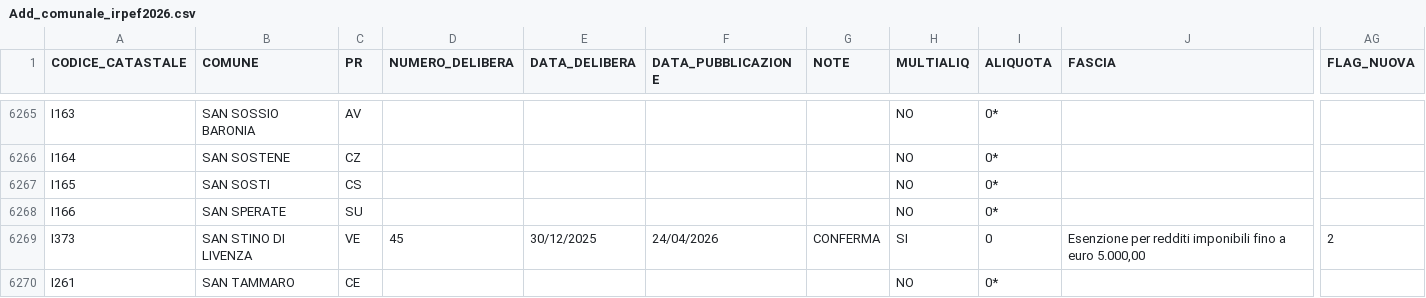
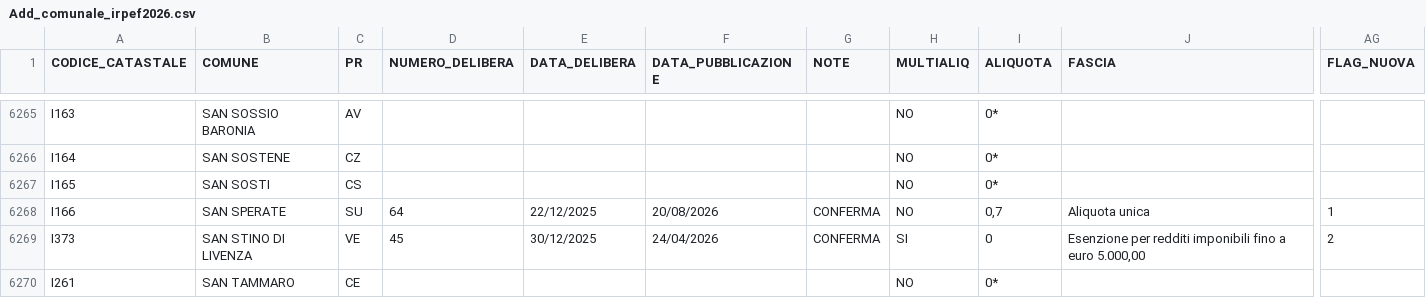
Before and after one commit to BernardoGiordano/stipendio.top, a CSV file: data/Add_comunale_irpef2026.csv, drawn as a sheet; only a part is shown, gaps mark what is left out; the diff covers the shown part only; the diff names each change by its address in the sheet, - before the commit and + after, or states it on an @@ line.

Commit message:
chore: update addizionali comunali 2026-08-21

```diff
--- a/data/Add_comunale_irpef2026.csv
+++ b/data/Add_comunale_irpef2026.csv
-D6268 (NUMERO_DELIBERA): (empty)
+D6268 (NUMERO_DELIBERA): 64
-E6268 (DATA_DELIBERA): (empty)
+E6268 (DATA_DELIBERA): 22/12/2025
-F6268 (DATA_PUBBLICAZIONE): (empty)
+F6268 (DATA_PUBBLICAZIONE): 20/08/2026
-G6268 (NOTE): (empty)
+G6268 (NOTE): CONFERMA
-I6268 (ALIQUOTA): 0*
+I6268 (ALIQUOTA): 0,7
-J6268 (FASCIA): (empty)
+J6268 (FASCIA): Aliquota unica
-AG6268 (FLAG_NUOVA): (empty)
+AG6268 (FLAG_NUOVA): 1
```
Also changed, not shown: 2 moved rows and 30 edited cells elsewhere in this file.
